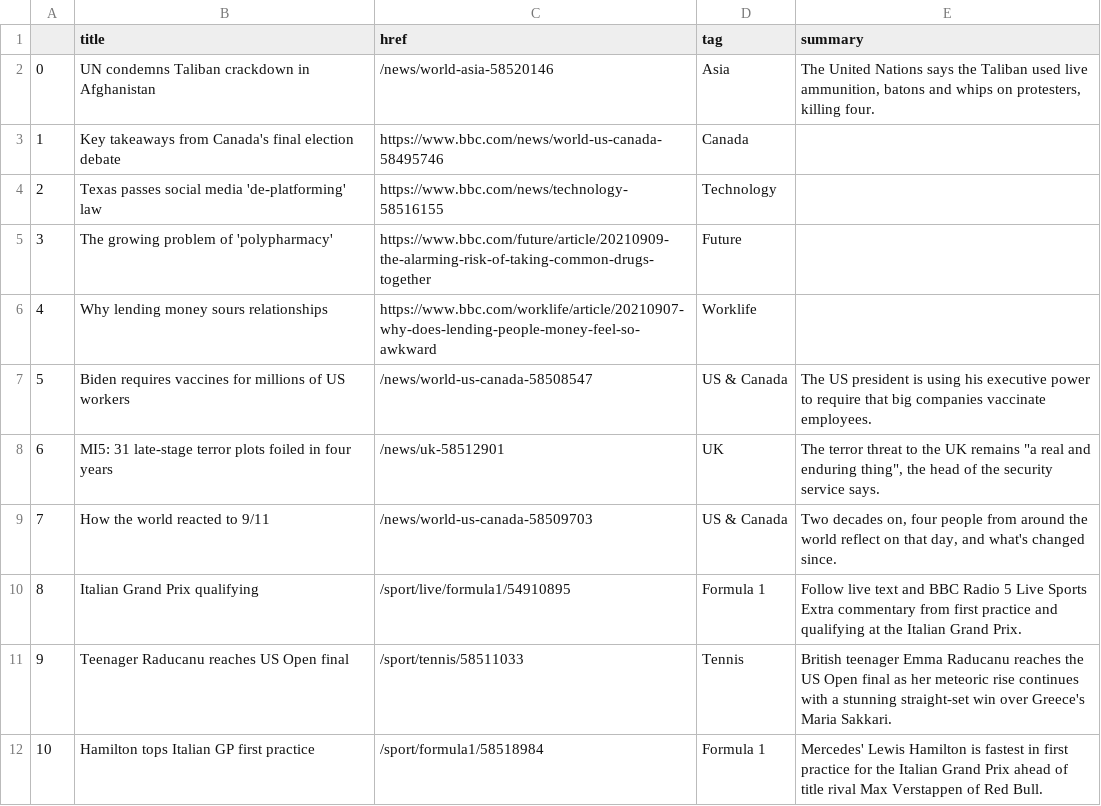
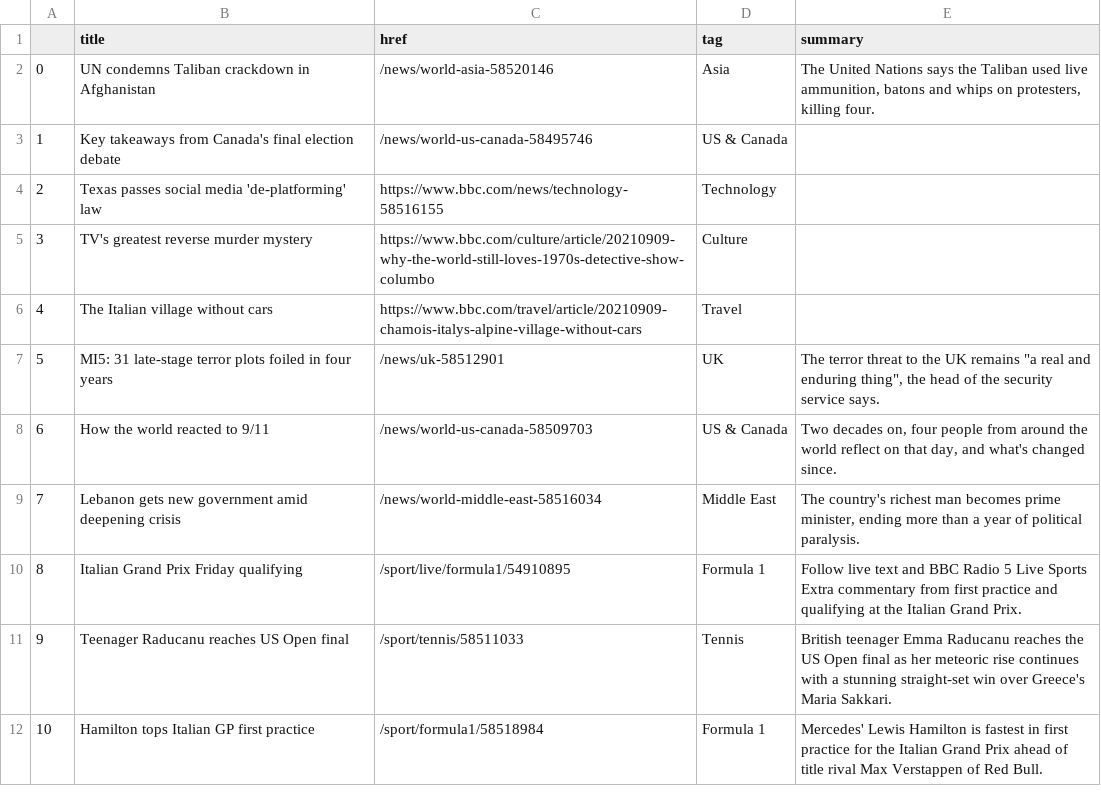
Before and after one commit to jjomalley/Auto-Scraper, a CSV file: bbc-headlines.csv, drawn as a sheet; only a part is shown; the diff covers the shown part only.

```diff
--- a/bbc-headlines.csv
+++ b/bbc-headlines.csv
@@ -2,10 +2,10 @@
 0,UN condemns Taliban crackdown in Afghanistan,/news/world-asia-58520146,Asia,"The United Nations says the Taliban used live ammunition, batons and whips on protesters, killing four."
-1,Key takeaways from Canada's final election debate,https://www.bbc.com/news/world-us-canada-58495746,Canada,
+1,Key takeaways from Canada's final election debate,/news/world-us-canada-58495746,US & Canada,
 2,Texas passes social media 'de-platforming' law,https://www.bbc.com/news/technology-58516155,Technology,
-3,The growing problem of 'polypharmacy',https://www.bbc.com/future/article/20210909-the-alarming-risk-of-taking-common-drugs-together,Future,
-4,Why lending money sours relationships,https://www.bbc.com/worklife/article/20210907-why-does-lending-people-money-feel-so-awkward,Worklife,
-5,Biden requires vaccines for millions of US workers,/news/world-us-canada-58508547,US & Canada,The US president is using his executive power to require that big companies vaccinate employees.
-6,MI5: 31 late-stage terror plots foiled in four years,/news/uk-58512901,UK,"The terror threat to the UK remains ""a real and enduring thing"", the head of the security service says."
-7,How the world reacted to 9/11,/news/world-us-canada-58509703,US & Canada,"Two decades on, four people from around the world reflect on that day, and what's changed since."
-8,Italian Grand Prix qualifying,/sport/live/formula1/54910895,Formula 1,Follow live text and BBC Radio 5 Live Sports Extra commentary from first practice and qualifying at the Italian Grand Prix.
+3,TV's greatest reverse murder mystery,https://www.bbc.com/culture/article/20210909-why-the-world-still-loves-1970s-detective-show-columbo,Culture,
+4,The Italian village without cars,https://www.bbc.com/travel/article/20210909-chamois-italys-alpine-village-without-cars,Travel,
+5,MI5: 31 late-stage terror plots foiled in four years,/news/uk-58512901,UK,"The terror threat to the UK remains ""a real and enduring thing"", the head of the security service says."
+6,How the world reacted to 9/11,/news/world-us-canada-58509703,US & Canada,"Two decades on, four people from around the world reflect on that day, and what's changed since."
+7,Lebanon gets new government amid deepening crisis,/news/world-middle-east-58516034,Middle East,"The country's richest man becomes prime minister, ending more than a year of political paralysis."
+8,Italian Grand Prix Friday qualifying,/sport/live/formula1/54910895,Formula 1,Follow live text and BBC Radio 5 Live Sports Extra commentary from first practice and qualifying at the Italian Grand Prix.
 9,Teenager Raducanu reaches US Open final,/sport/tennis/58511033,Tennis,British teenager Emma Raducanu reaches the US Open final as her meteoric rise continues with a stunning straight-set win over Greece's Maria Sakkari.
```
Also changed, not shown: 29 edited cells elsewhere in this file.
